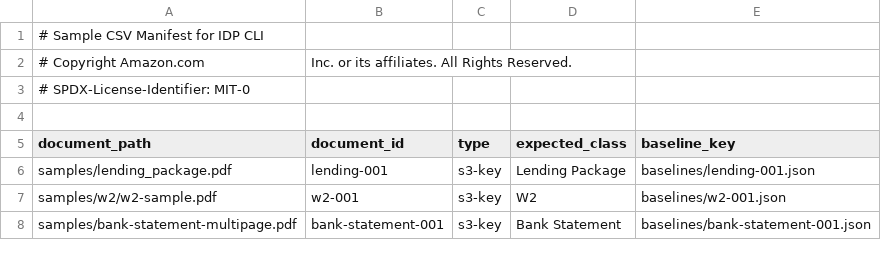
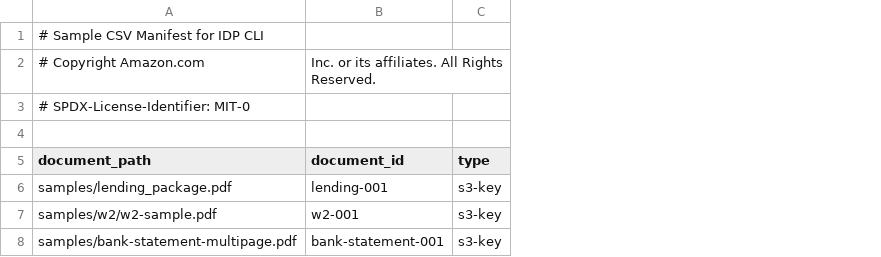
Before and after one commit to sirirako/accelerated-intelligent-document-processing-on-aws, a CSV file: scripts/idp_cli/examples/sample-manifest.csv, drawn as a sheet; the diff names each change by its address in the sheet, - before the commit and + after, or states it on an @@ line.

Commit message:
cleanup: Remove unused expected_class and baseline_key fields
Removed optional fields that aren't currently used:
- Simplified manifest format to required fields only
- Updated demo script, sample manifests, README
- Updated manifest_parser to remove field handling
- Updated all tests

Tests: 42/42 passing (was 43, removed 1 baseline test)

Manifest now only has:
- document_path (required)
- document_id (optional, auto-generated)
- type (optional, auto-detected)

```diff
--- a/scripts/idp_cli/examples/sample-manifest.csv
+++ b/scripts/idp_cli/examples/sample-manifest.csv
-column D (expected_class), rows 6-8: Lending Package | W2 | Bank Statement
-column E (baseline_key), rows 6-8: baselines/lending-001.json | baselines/w2-001.json | baselines/bank-statement-001.json
```
Also changed, not shown: 6 other files.
